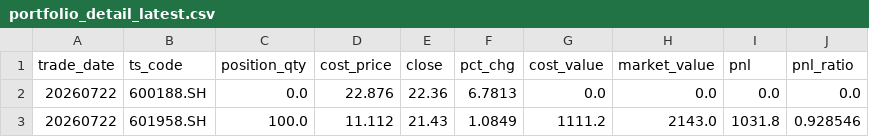
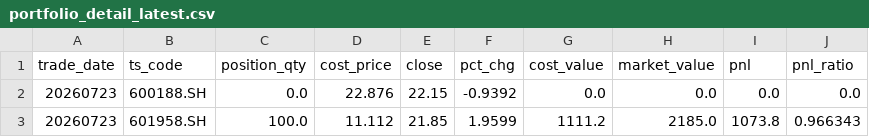
Before and after one commit to Leiwei286/revenue_curve, a CSV file: portfolio_detail_latest.csv, drawn as a sheet.

```diff
--- a/portfolio_detail_latest.csv
+++ b/portfolio_detail_latest.csv
@@ -1,3 +1,3 @@
 trade_date,ts_code,position_qty,cost_price,close,pct_chg,cost_value,market_value,pnl,pnl_ratio
-20260722,600188.SH,0.0,22.876,22.36,6.7813,0.0,0.0,0.0,0.0
-20260722,601958.SH,100.0,11.112,21.43,1.0849,1111.2,2143.0,1031.8,0.928546
+20260723,600188.SH,0.0,22.876,22.15,-0.9392,0.0,0.0,0.0,0.0
+20260723,601958.SH,100.0,11.112,21.85,1.9599,1111.2,2185.0,1073.8,0.966343
```
Also changed, not shown: portfolio_history.csv, 2 other files.
